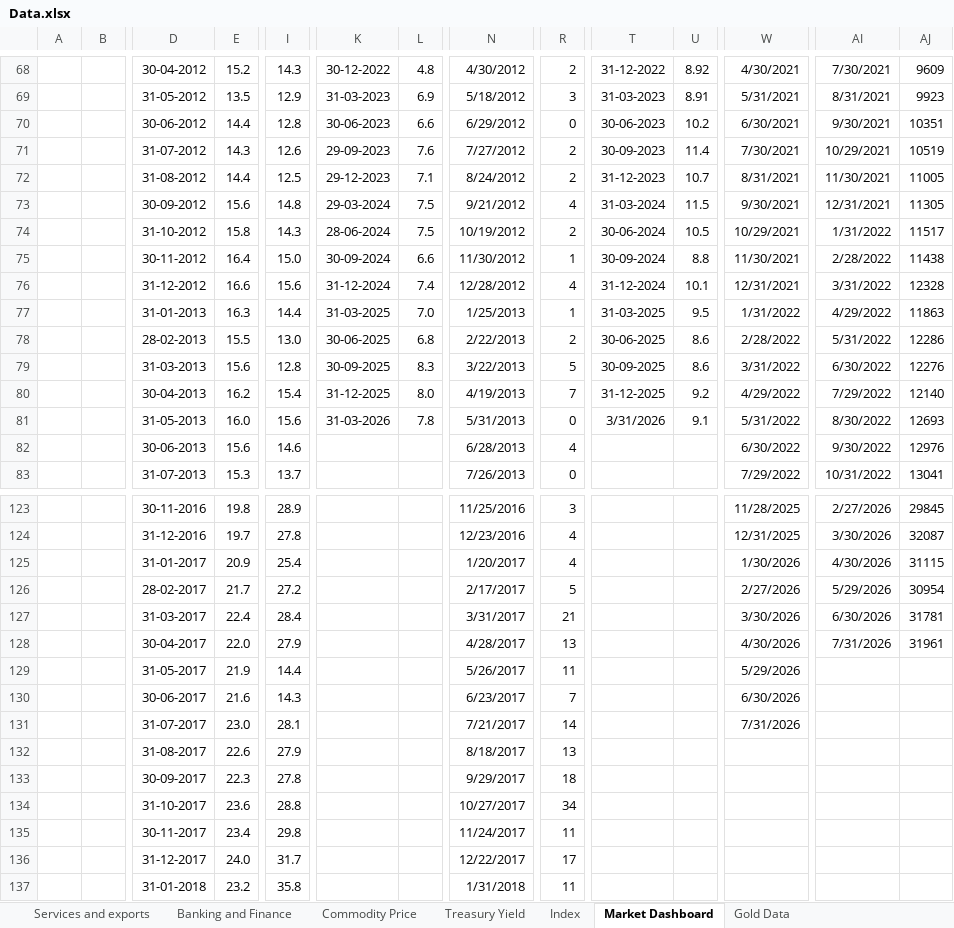
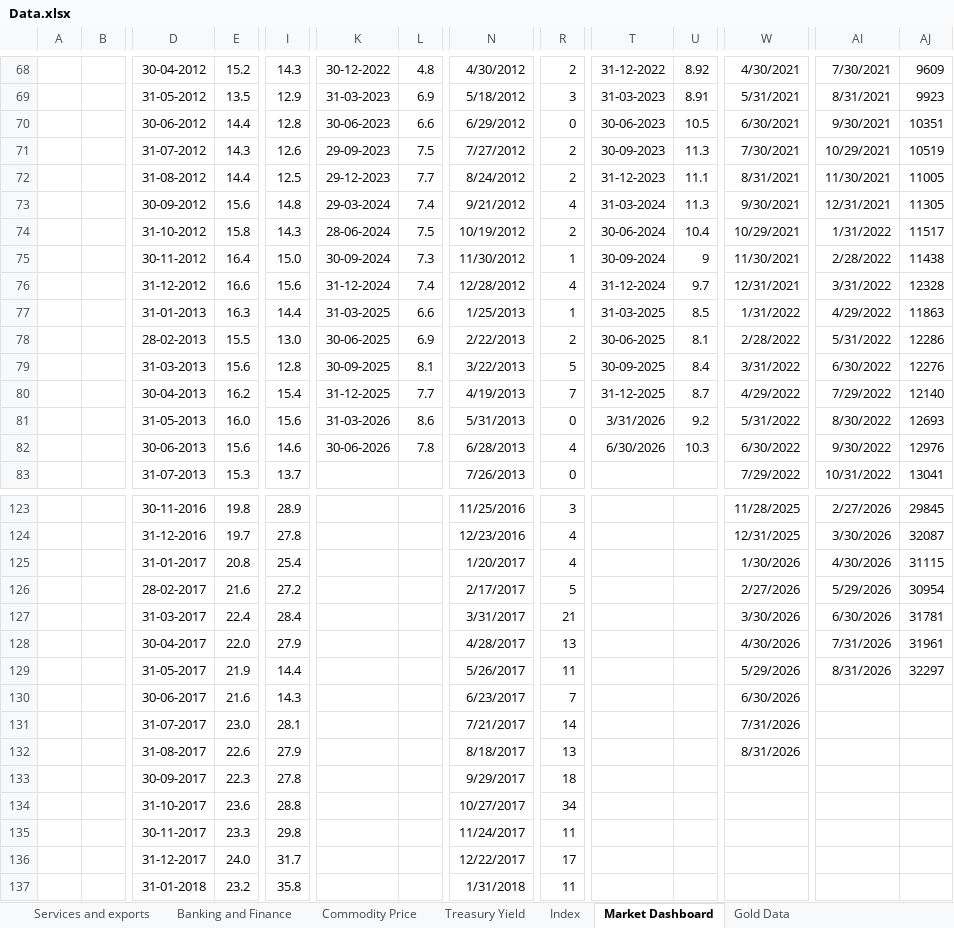
Before and after one commit to sevenalpharesearch-debug/Economic-Quarterly-Dashboard, an Excel workbook: Data.xlsx, sheet Market Dashboard, drawn as a sheet; only a part is shown, gaps mark what is left out; values as stored, in another font and other column widths than the file's, no borders; removed rows and columns are numbered as before the commit, all else as after; rows hold the shown columns only; the diff covers the shown part only; the diff names each change by its address in the sheet, - before the commit and + after, or states it on an @@ line.

```diff
--- a/Data.xlsx (sheet Market Dashboard)
+++ b/Data.xlsx (sheet Market Dashboard)
-U70: 10.2
+U70: 10.5
-L71: 7.6
+L71: 7.5
-U71: 11.4
+U71: 11.3
-L72: 7.1
+L72: 7.7
-U72: 10.7
+U72: 11.1
-L73: 7.5
+L73: 7.4
-U73: 11.5
+U73: 11.3
-U74: 10.5
+U74: 10.4
-L75: 6.6
+L75: 7.3
-U75: 8.8
+U75: 9
-U76: 10.1
+U76: 9.7
-L77: 7.0
+L77: 6.6
-U77: 9.5
+U77: 8.5
-L78: 6.8
+L78: 6.9
-U78: 8.6
+U78: 8.1
-L79: 8.3
+L79: 8.1
-U79: 8.6
+U79: 8.4
-L80: 8.0
+L80: 7.7
-U80: 9.2
+U80: 8.7
-L81: 7.8
+L81: 8.6
-U81: 9.1
+U81: 9.2
-K82: (empty)
+K82: 30-06-2026
-L82: (empty)
+L82: 7.8
-T82: (empty)
+T82: 6/30/2026
-U82: (empty)
+U82: 10.3
-E125: 20.9
+E125: 20.8
-E126: 21.7
+E126: 21.6
-AI129: (empty)
+AI129: 8/31/2026
-AJ129: (empty)
+AJ129: 32297
-row 132:  |  | 31-08-2017 | 22.6 | 27.9 |  |  | 8/18/2017 | 13
+row 132:  |  | 31-08-2017 | 22.6 | 27.9 |  |  | 8/18/2017 | 13 |  |  | 8/31/2026
-E135: 23.4
+E135: 23.3
```
Also changed, not shown: 1 added row and 39 edited cells elsewhere in this sheet, sheet Transportation and Automotive, sheet Commodity Price, sheet Index, sheet Banking and Finance, sheet Economic Indicators, sheet Treasury Yield, 3 more sheets, 1 other file.
